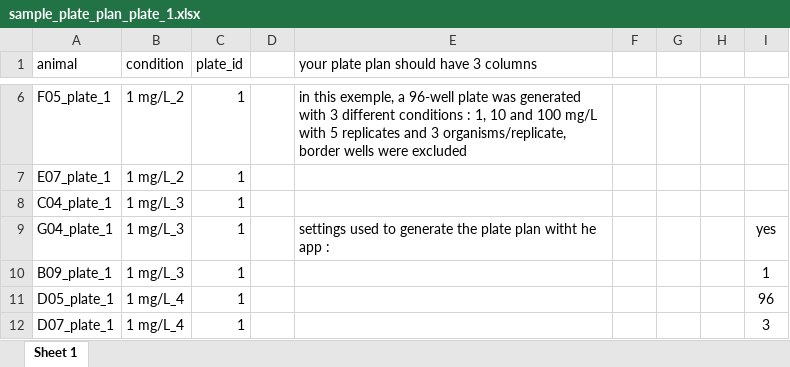
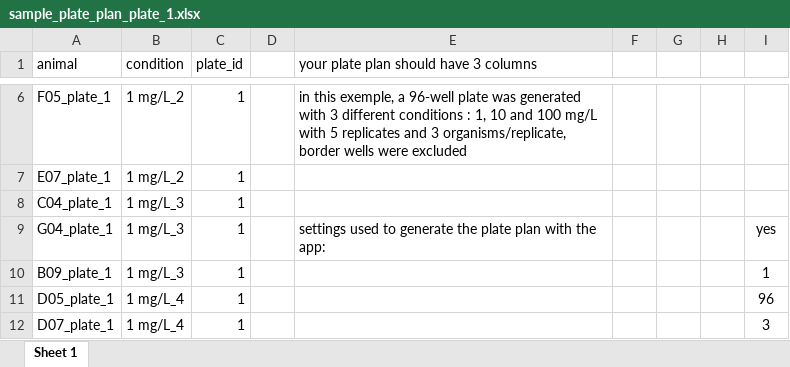
Before and after one commit to Antoine-T17/Rshiny_app_zebrabox, an Excel workbook: inputs/sample_plate_plan_plate_1.xlsx, sheet Sheet 1, drawn as a sheet; only a part is shown, gaps mark what is left out; values as stored, in another font and other column widths than the file's, no borders; the diff names each change by its address in the sheet, - before the commit and + after, or states it on an @@ line.

Commit message:
Commit 28
Updated inputs samples files.

```diff
--- a/inputs/sample_plate_plan_plate_1.xlsx (sheet Sheet 1)
+++ b/inputs/sample_plate_plan_plate_1.xlsx (sheet Sheet 1)
-E9: …plate plan witht he app :
+E9: …plate plan with the app:
```
Also changed, not shown: inputs/sample_removal_specification.xlsx.
